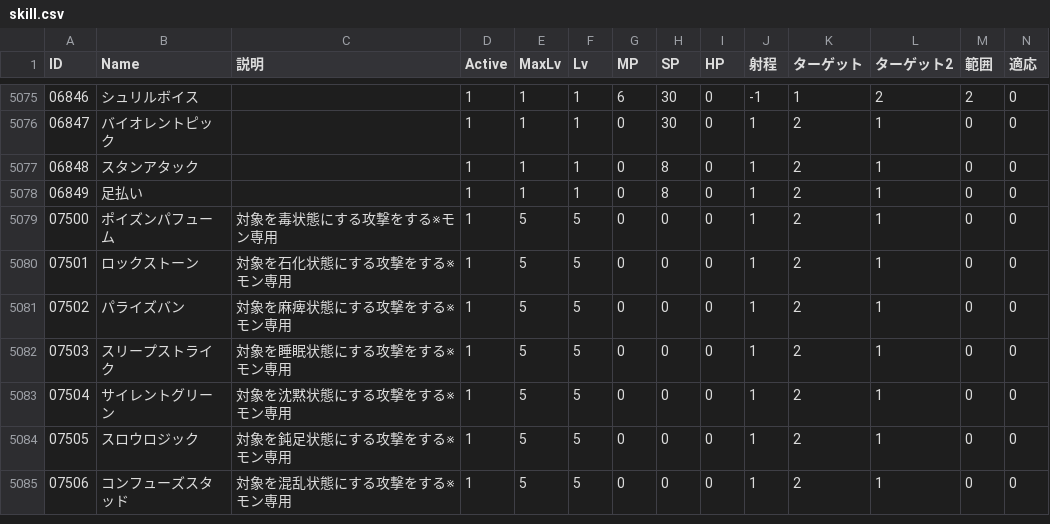
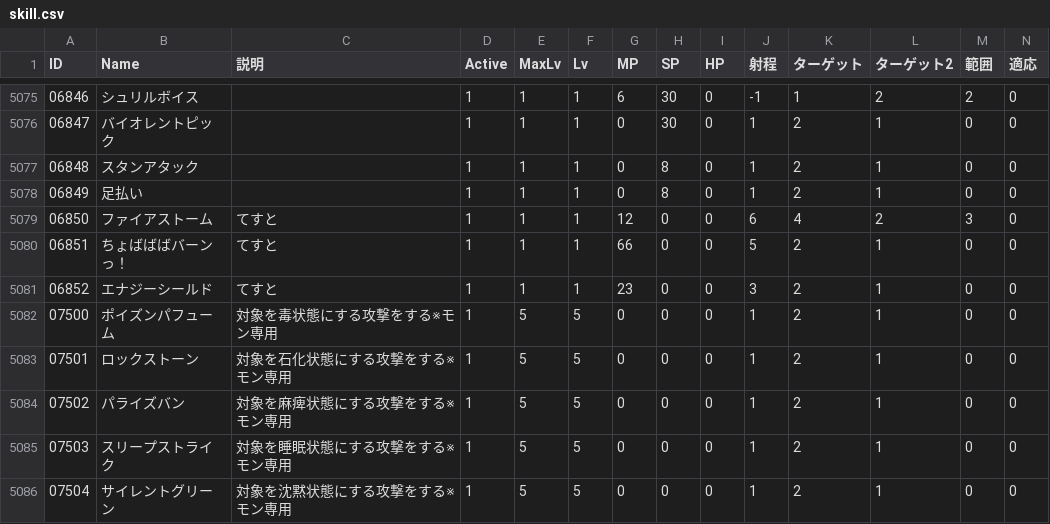
Before and after one commit to pyeco-org/virtualeco, a CSV file: data/skill.csv, drawn as a sheet; only a part is shown, gaps mark what is left out; the shorter side is filled out with more unchanged rows; rows hold the shown columns only; the diff names each change by its address in the sheet, - before the commit and + after, or states it on an @@ line.

```diff
--- a/data/skill.csv
+++ b/data/skill.csv
+row 5079: 06850 | ファイアストーム | てすと | 1 | 1 | 1 | 12 | 0 | 0 | 6 | 4 | 2 | 3 | 0
+row 5080: 06851 | ちょばばばバーンっ！ | てすと | 1 | 1 | 1 | 66 | 0 | 0 | 5 | 2 | 1 | 0 | 0
+row 5081: 06852 | エナジーシールド | てすと | 1 | 1 | 1 | 23 | 0 | 0 | 3 | 2 | 1 | 0 | 0
```
Also changed, not shown: data/map.csv, data/npc.csv, 8 other files.
